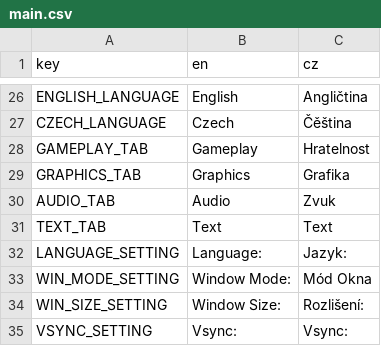
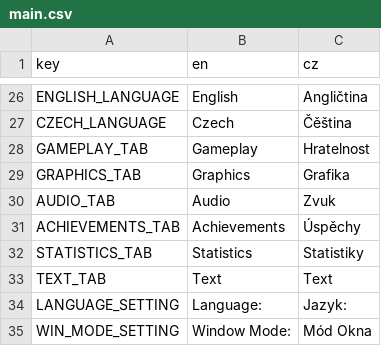
Before and after one commit to AlfieLeFluffy/bc_project, a CSV file: bc_project/translation/main.csv, drawn as a sheet; only a part is shown, gaps mark what is left out; the shorter side is filled out with more unchanged rows.

Commit message:
Added achievement menu, achievement entries (lines) and more
Achievement menu now fully works. It can show you what achievements you have attained, what achievements are new, what achievements are yet to be attained.
Main menu also has a flair over the achievement button to show if you have any new achievements.
Reworked/added a some translations.
Added an asterisk symbol texture.

```diff
--- a/bc_project/translation/main.csv
+++ b/bc_project/translation/main.csv
@@ -30,2 +30,4 @@ GRAPHICS_TAB,Graphics,Grafika
 AUDIO_TAB,Audio,Zvuk
+ACHIEVEMENTS_TAB,Achievements,Úspěchy
+STATISTICS_TAB,Statistics,Statistiky
 TEXT_TAB,Text,Text
```
Also changed, not shown: bc_project/translation/achievement.csv, 16 other files.
